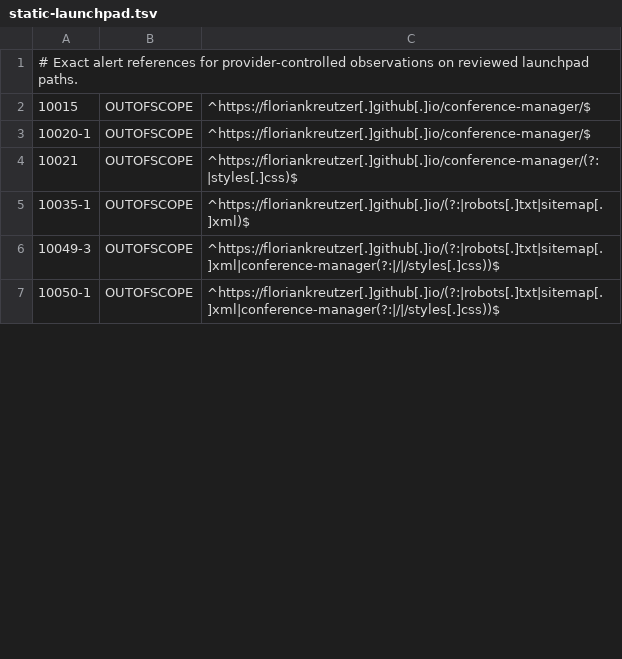
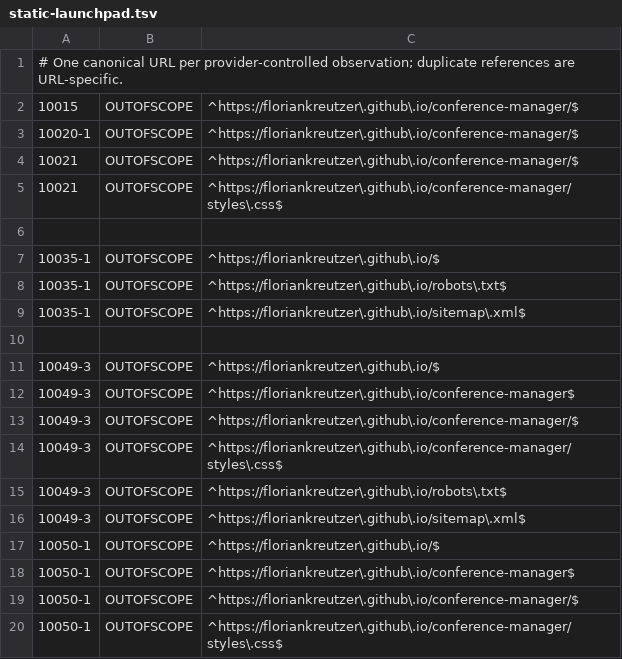
Before and after one commit to floriankreutzer/conference-manager, a TSV file: .zap/static-launchpad.tsv, drawn as a sheet; only a part is shown; the diff covers the shown part only.

Commit message:
fix(security): bind raw DAST evidence exactly

```diff
--- a/.zap/static-launchpad.tsv
+++ b/.zap/static-launchpad.tsv
@@ -1,7 +1,20 @@
-# Exact alert references for provider-controlled observations on reviewed launchpad paths.
-10015	OUTOFSCOPE	^https://floriankreutzer[.]github[.]io/conference-manager/$
-10020-1	OUTOFSCOPE	^https://floriankreutzer[.]github[.]io/conference-manager/$
-10021	OUTOFSCOPE	^https://floriankreutzer[.]github[.]io/conference-manager/(?:|styles[.]css)$
-10035-1	OUTOFSCOPE	^https://floriankreutzer[.]github[.]io/(?:|robots[.]txt|sitemap[.]xml)$
-10049-3	OUTOFSCOPE	^https://floriankreutzer[.]github[.]io/(?:|robots[.]txt|sitemap[.]xml|conference-manager(?:|/|/styles[.]css))$
-10050-1	OUTOFSCOPE	^https://floriankreutzer[.]github[.]io/(?:|robots[.]txt|sitemap[.]xml|conference-manager(?:|/|/styles[.]css))$
+# One canonical URL per provider-controlled observation; duplicate references are URL-specific.
+10015	OUTOFSCOPE	^https://floriankreutzer\.github\.io/conference-manager/$
+10020-1	OUTOFSCOPE	^https://floriankreutzer\.github\.io/conference-manager/$
+10021	OUTOFSCOPE	^https://floriankreutzer\.github\.io/conference-manager/$
+10021	OUTOFSCOPE	^https://floriankreutzer\.github\.io/conference-manager/styles\.css$
+
+10035-1	OUTOFSCOPE	^https://floriankreutzer\.github\.io/$
+10035-1	OUTOFSCOPE	^https://floriankreutzer\.github\.io/robots\.txt$
+10035-1	OUTOFSCOPE	^https://floriankreutzer\.github\.io/sitemap\.xml$
+
+10049-3	OUTOFSCOPE	^https://floriankreutzer\.github\.io/$
+10049-3	OUTOFSCOPE	^https://floriankreutzer\.github\.io/conference-manager$
+10049-3	OUTOFSCOPE	^https://floriankreutzer\.github\.io/conference-manager/$
+10049-3	OUTOFSCOPE	^https://floriankreutzer\.github\.io/conference-manager/styles\.css$
+10049-3	OUTOFSCOPE	^https://floriankreutzer\.github\.io/robots\.txt$
+10049-3	OUTOFSCOPE	^https://floriankreutzer\.github\.io/sitemap\.xml$
+10050-1	OUTOFSCOPE	^https://floriankreutzer\.github\.io/$
+10050-1	OUTOFSCOPE	^https://floriankreutzer\.github\.io/conference-manager$
+10050-1	OUTOFSCOPE	^https://floriankreutzer\.github\.io/conference-manager/$
+10050-1	OUTOFSCOPE	^https://floriankreutzer\.github\.io/conference-manager/styles\.css$
```
Also changed, not shown: 36 added rows and 13 edited cells elsewhere in this file, .zap/customer-demo-summary.tsv, .zap/customer-demo.tsv, 10 other files.
